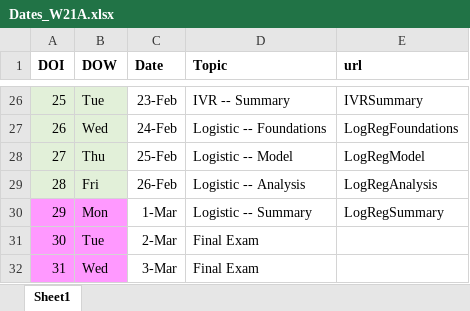
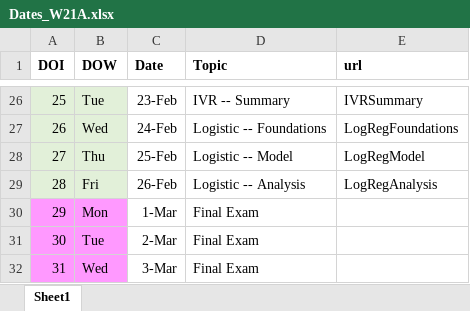
Before and after one commit to droglenc/NCMTH207, an Excel workbook: resources/Dates_W21A.xlsx, sheet Sheet1, drawn as a sheet; only a part is shown, gaps mark what is left out; values as stored, in another font and other column widths than the file's, no borders; the diff names each change by its address in the sheet, - before the commit and + after, or states it on an @@ line.

```diff
--- a/resources/Dates_W21A.xlsx (sheet Sheet1)
+++ b/resources/Dates_W21A.xlsx (sheet Sheet1)
-D30 (Topic): Logistic -- Summary
+D30 (Topic): Final Exam
-E30 (url): LogRegSummary
+E30 (url): (empty)
```
Also changed, not shown: 7 other files.
